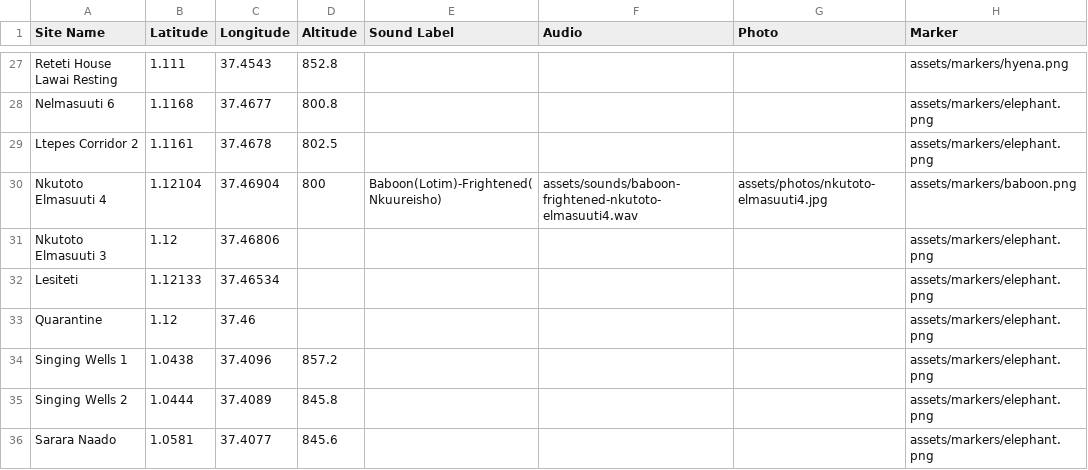
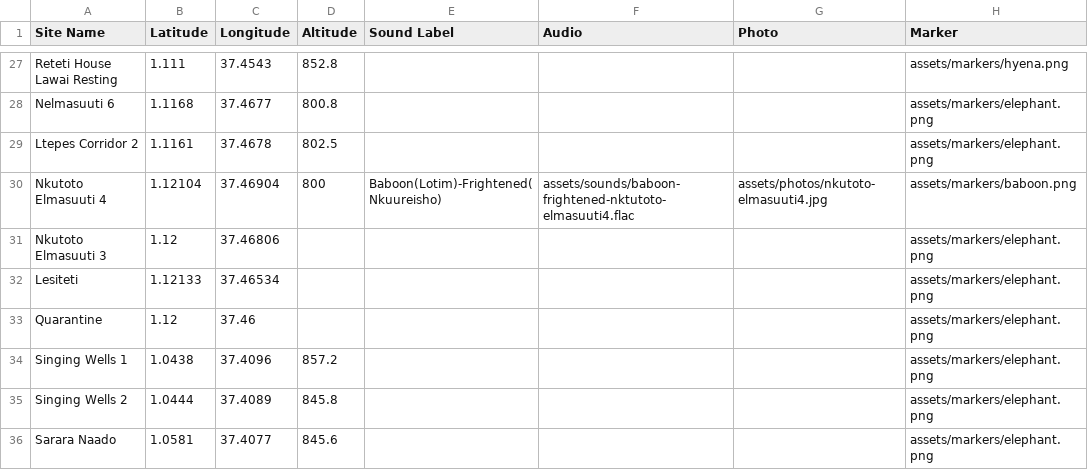
Before and after one commit to douglasmbura/ltome, a CSV file: data.csv, drawn as a sheet; only a part is shown, gaps mark what is left out.

Commit message:
Update data.csv

```diff
--- a/data.csv
+++ b/data.csv
@@ -29,3 +29,3 @@ Nelmasuuti 6,1.1168,37.4677,800.8,,,,assets/markers/elephant.png
 Ltepes Corridor 2,1.1161,37.4678,802.5,,,,assets/markers/elephant.png
-Nkutoto Elmasuuti 4,1.12104,37.46904,800,Baboon(Lotim)-Frightened(Nkuureisho),assets/sounds/baboon-frightened-nkutoto-elmasuuti4.wav,assets/photos/nkutoto-elmasuuti4.jpg,assets/markers/baboon.png
+Nkutoto Elmasuuti 4,1.12104,37.46904,800,Baboon(Lotim)-Frightened(Nkuureisho),assets/sounds/baboon-frightened-nktutoto-elmasuuti4.flac,assets/photos/nkutoto-elmasuuti4.jpg,assets/markers/baboon.png
 Nkutoto Elmasuuti 3,1.12,37.46806,,,,,assets/markers/elephant.png
```
